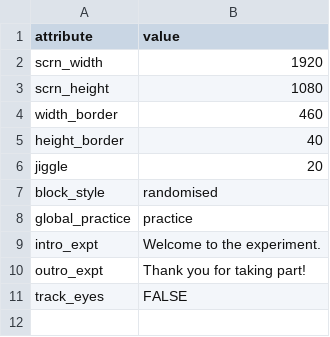
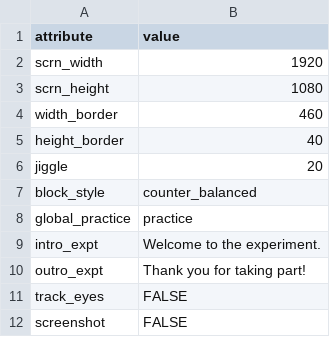
Before and after one commit to Riadsala/foraging_scarcity, a CSV file: experiment/exp_config/scarcity/exp_config.csv, drawn as a sheet.

```diff
--- a/experiment/exp_config/scarcity/exp_config.csv
+++ b/experiment/exp_config/scarcity/exp_config.csv
@@ -6,3 +6,3 @@ height_border,40
 jiggle,20
-block_style,randomised
+block_style,counter_balanced
 global_practice,practice
@@ -11 +11,2 @@ outro_expt,Thank you for taking part!
 track_eyes,FALSE
+screenshot,FALSE
```
Also changed, not shown: experiment/exp_config/scarcity/blocks.csv, 4 other files.
